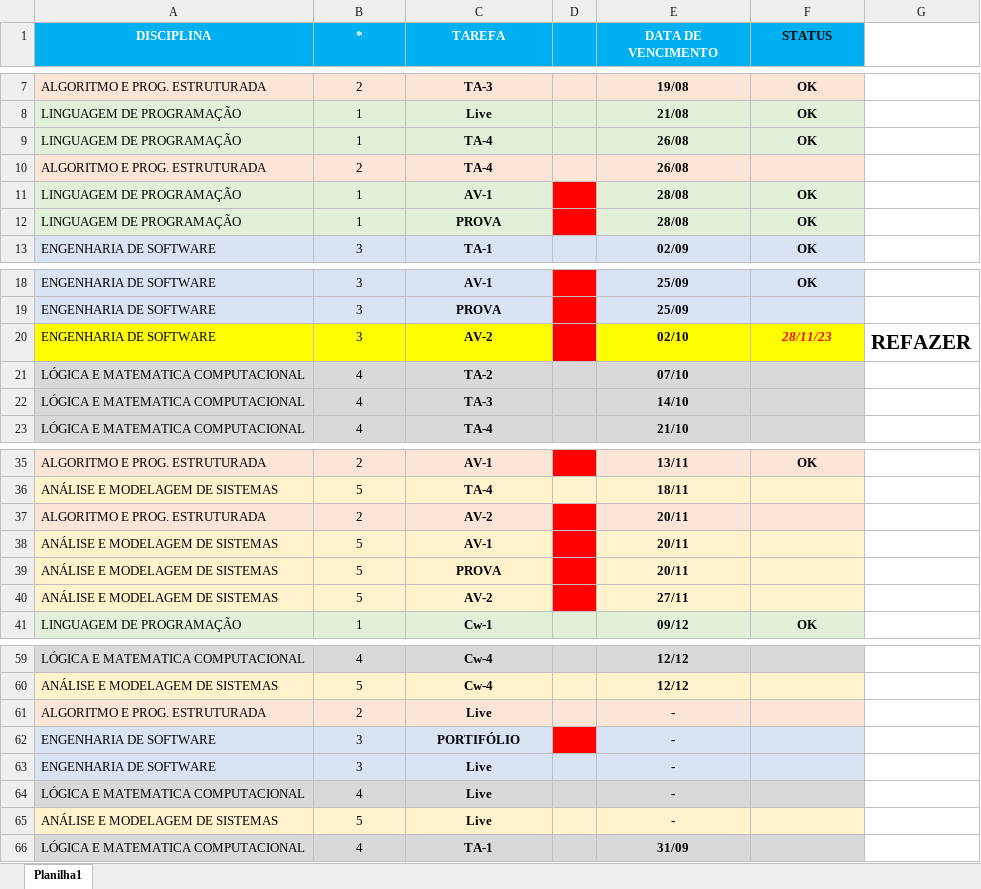
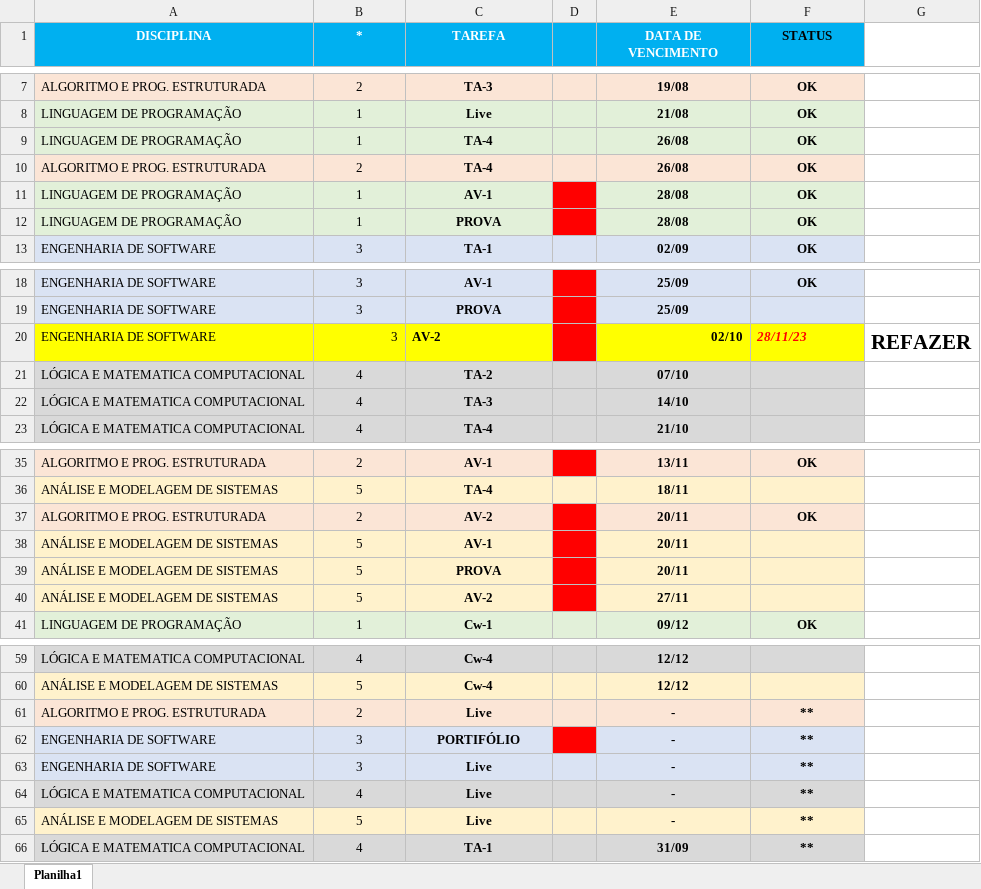
Before and after one commit to datocarneiro/FACULDADE, an Excel workbook: 2 Semestre/CONTROLE DE TAREFAS - 2 SEMESTRE.xlsx, sheet Planilha1, drawn as a sheet; only a part is shown, gaps mark what is left out; values as stored, in another font and other column widths than the file's, no borders; the diff names each change by its address in the sheet, - before the commit and + after, or states it on an @@ line.

```diff
--- a/2 Semestre/CONTROLE DE TAREFAS - 2 SEMESTRE.xlsx (sheet Planilha1)
+++ b/2 Semestre/CONTROLE DE TAREFAS - 2 SEMESTRE.xlsx (sheet Planilha1)
-F10 (STATUS): (empty)
+F10 (STATUS): OK
-B20 alignment: center
+B20 alignment: right
-C20 alignment: center
+C20 alignment: left
-E20 alignment: center
+E20 alignment: right
-F20 alignment: center
+F20 alignment: left
-F37 (STATUS): (empty)
+F37 (STATUS): OK
-F61:F66 (STATUS): (empty)
+F61:F66 (STATUS): **
```
Also changed, not shown: 3 other files.
